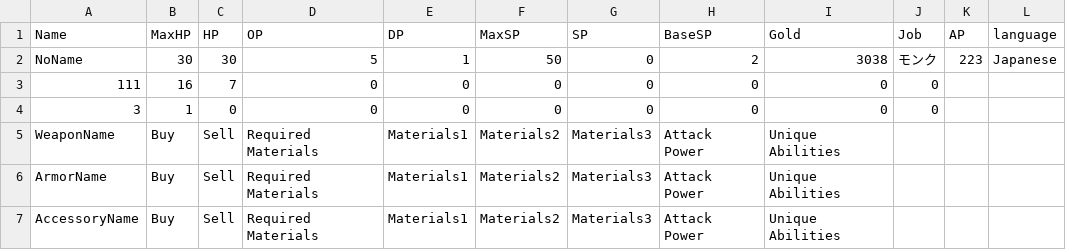
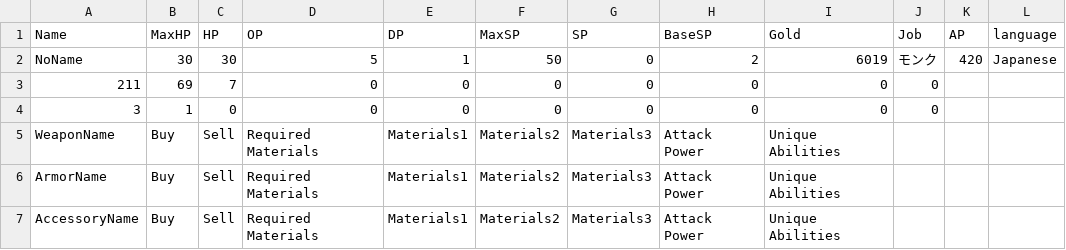
Before and after one commit to yuyuyu2118/golang-TypingApp-ongoing, a CSV file: player/save/save.csv, drawn as a sheet.

```diff
--- a/player/save/save.csv
+++ b/player/save/save.csv
@@ -1,4 +1,4 @@
 Name,MaxHP,HP,OP,DP,MaxSP,SP,BaseSP,Gold,Job,AP,language,
-NoName,30,30,5,1,50,0,2,3038,モンク,223,Japanese,
-111,16,7,0,0,0,0,0,0,0,,,
+NoName,30,30,5,1,50,0,2,6019,モンク,420,Japanese,
+211,69,7,0,0,0,0,0,0,0,,,
 3,1,0,0,0,0,0,0,0,0,,,
```
Also changed, not shown: assets/fonts/kanji.csv, enemy/enemySettings/enemy.csv, 4 other files.
